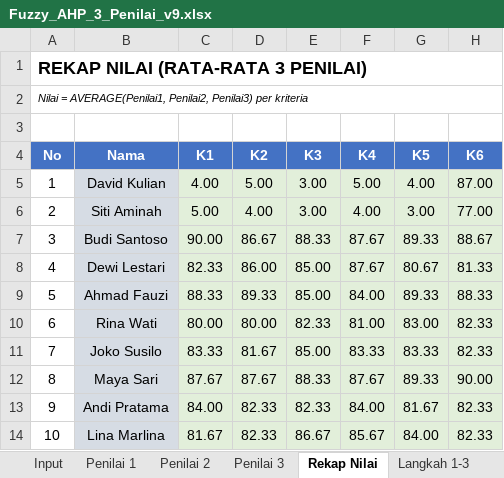
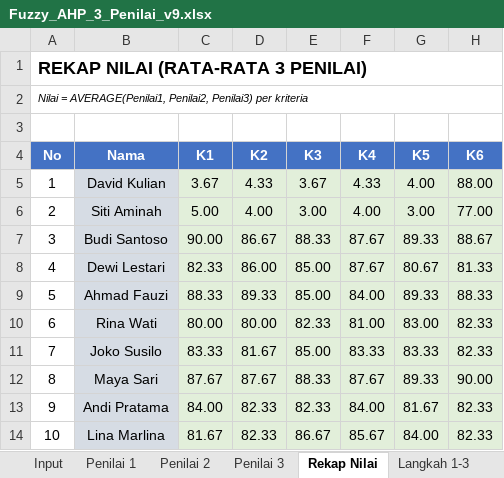
Before and after one commit to Renov30/spk-penentuan-peserta-kegiatan-pramuka, an Excel workbook: Fuzzy_AHP_3_Penilai_v9.xlsx, sheet Rekap Nilai, drawn as a sheet; values as stored, in another font and other column widths than the file's, no borders; the diff names each change by its address in the sheet, - before the commit and + after, or states it on an @@ line.

```diff
--- a/Fuzzy_AHP_3_Penilai_v9.xlsx (sheet Rekap Nilai)
+++ b/Fuzzy_AHP_3_Penilai_v9.xlsx (sheet Rekap Nilai)
-C5 (K1): 4.00
+C5 (K1): 3.67
-D5 (K2): 5.00
+D5 (K2): 4.33
-E5 (K3): 3.00
+E5 (K3): 3.67
-F5 (K4): 5.00
+F5 (K4): 4.33
-H5 (K6): 87.00
+H5 (K6): 88.00
```
Also changed, not shown: sheet Penilai 3, sheet Penilai 1, sheet Penilai 2, sheet Hasil & Ranking, 3 other files.
